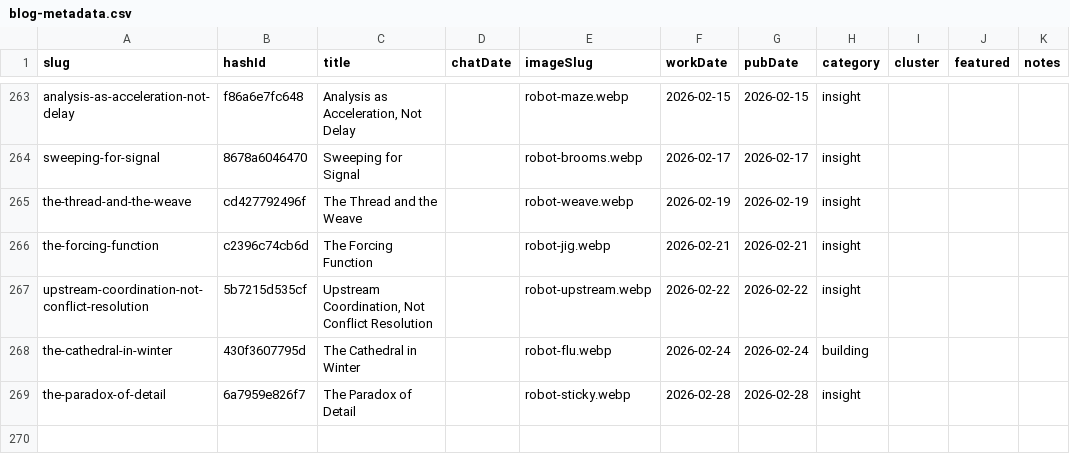
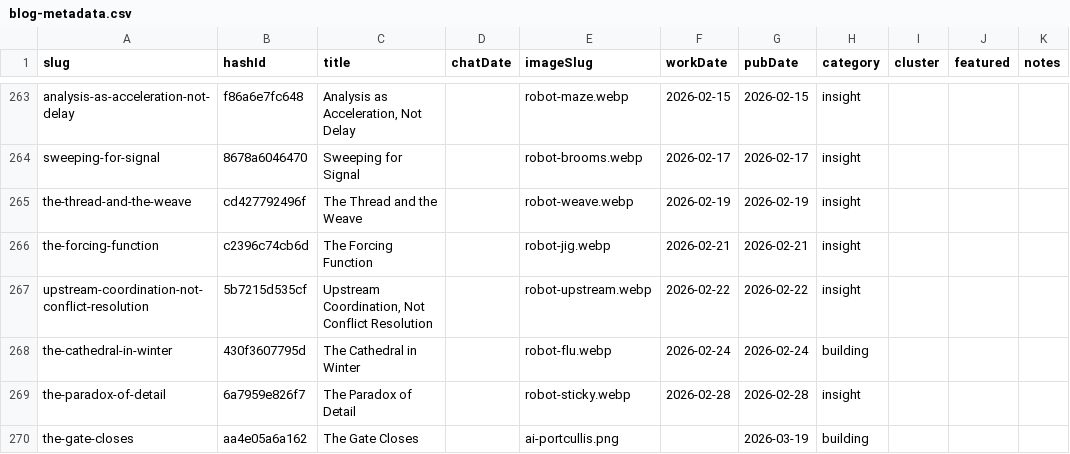
Before and after one commit to mediajunkie/piper-morgan-website, a CSV file: data/blog-metadata.csv, drawn as a sheet; only a part is shown, gaps mark what is left out; the diff names each change by its address in the sheet, - before the commit and + after, or states it on an @@ line.

```diff
--- a/data/blog-metadata.csv
+++ b/data/blog-metadata.csv
+row 270: the-gate-closes | aa4e05a6a162 | The Gate Closes |  | ai-portcullis.png |  | 2026-03-19 | building
```
Also changed, not shown: 2 other files.
